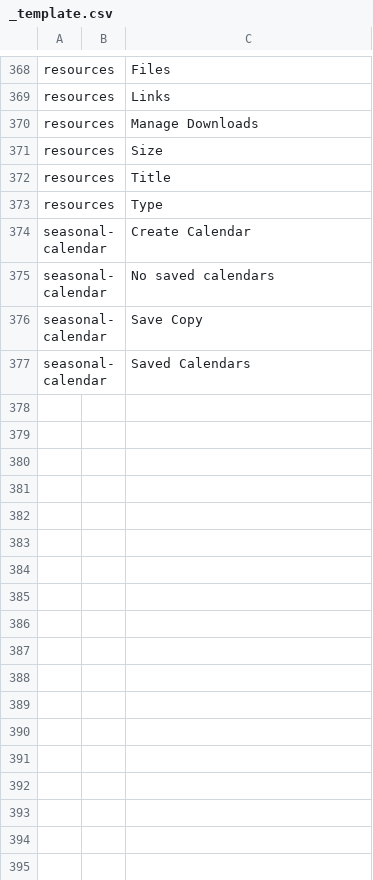
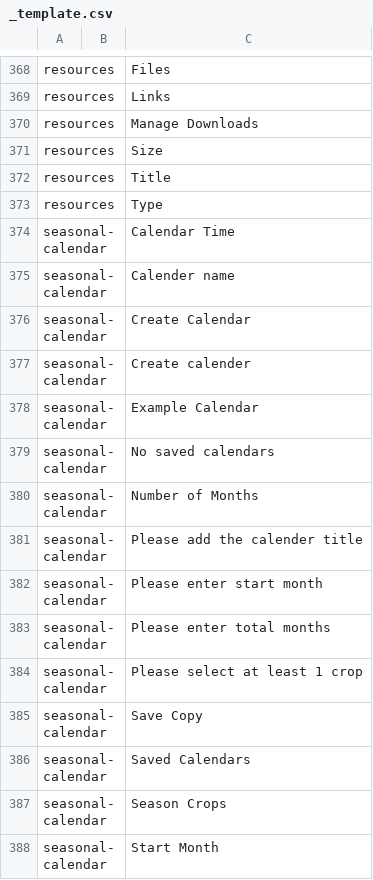
Before and after one commit to e-picsa/picsa-apps, a CSV file: libs/i18n/templates/_template.csv, drawn as a sheet; only a part is shown, gaps mark what is left out; the diff names each change by its address in the sheet, - before the commit and + after, or states it on an @@ line.

Commit message:
chore: update translations

```diff
--- a/libs/i18n/templates/_template.csv
+++ b/libs/i18n/templates/_template.csv
+row 374: seasonal-calendar |  | Calendar Time
+row 375: seasonal-calendar |  | Calender name
+row 377: seasonal-calendar |  | Create calender
+row 378: seasonal-calendar |  | Example Calendar
+row 380: seasonal-calendar |  | Number of Months
+row 381: seasonal-calendar |  | Please add the calender title
+row 382: seasonal-calendar |  | Please enter start month
+row 383: seasonal-calendar |  | Please enter total months
+row 384: seasonal-calendar |  | Please select at least 1 crop
+row 387: seasonal-calendar |  | Season Crops
+row 388: seasonal-calendar |  | Start Month
```
Also changed, not shown: 9 other files.
